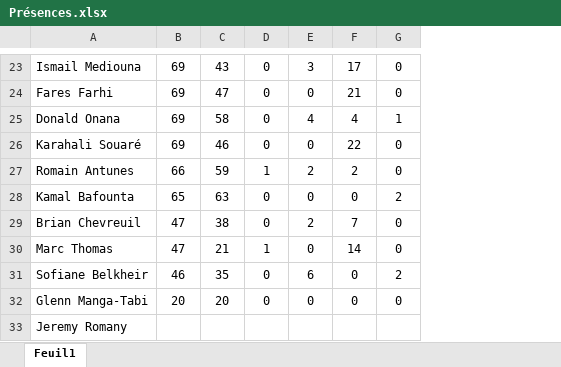
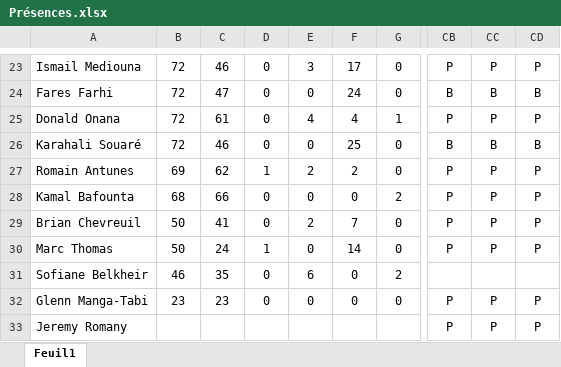
Before and after one commit to Chris15100/lld-app, an Excel workbook: data/2026-2027/Présences.xlsx, sheet Feuil1, drawn as a sheet; only a part is shown, gaps mark what is left out; values as stored, in another font and other column widths than the file's, no borders; removed rows and columns are numbered as before the commit, all else as after; the diff covers the shown part only; the diff names each change by its address in the sheet, - before the commit and + after, or states it on an @@ line.

```diff
--- a/data/2026-2027/Présences.xlsx (sheet Feuil1)
+++ b/data/2026-2027/Présences.xlsx (sheet Feuil1)
-column B, rows 23-32: 69 | 69 | 69 | 69 | 66 | 65 | 47 | 47 | 46 | 20
+column B, rows 23-32: 72 | 72 | 72 | 72 | 69 | 68 | 50 | 50 | 46 | 23
+column CB, rows 23-33: P | B | P | B | P | P | P | P |  | P | P
+column CC, rows 23-33: P | B | P | B | P | P | P | P |  | P | P
+column CD, rows 23-33: P | B | P | B | P | P | P | P |  | P | P
-C23: 43
+C23: 46
-F24: 21
+F24: 24
-C25: 58
+C25: 61
-F26: 22
+F26: 25
-C27: 59
+C27: 62
-C28: 63
+C28: 66
-C29: 38
+C29: 41
-C30: 21
+C30: 24
-C32: 20
+C32: 23
```
Also changed, not shown: 29 edited cells elsewhere in this sheet, data/2026-2027/Gps propres catapult.xlsx.
